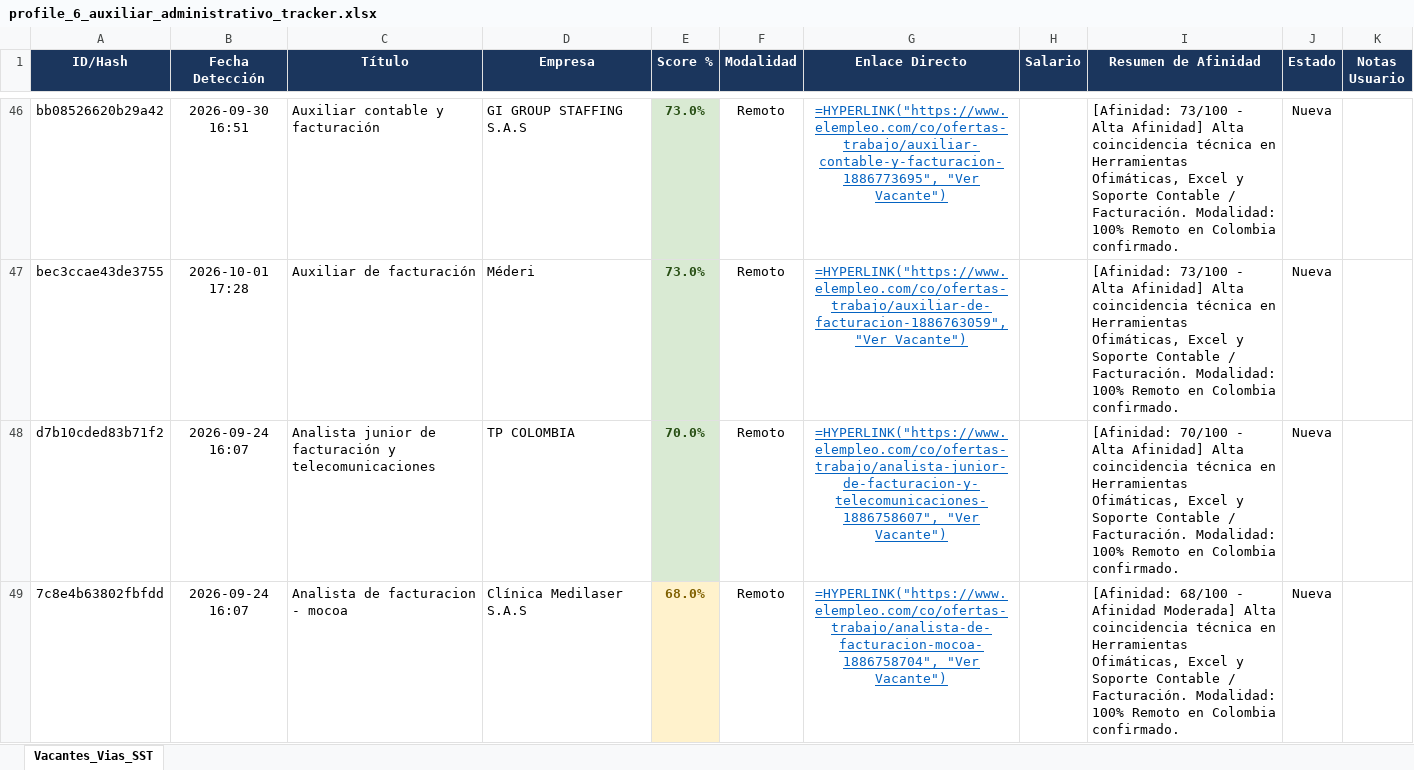
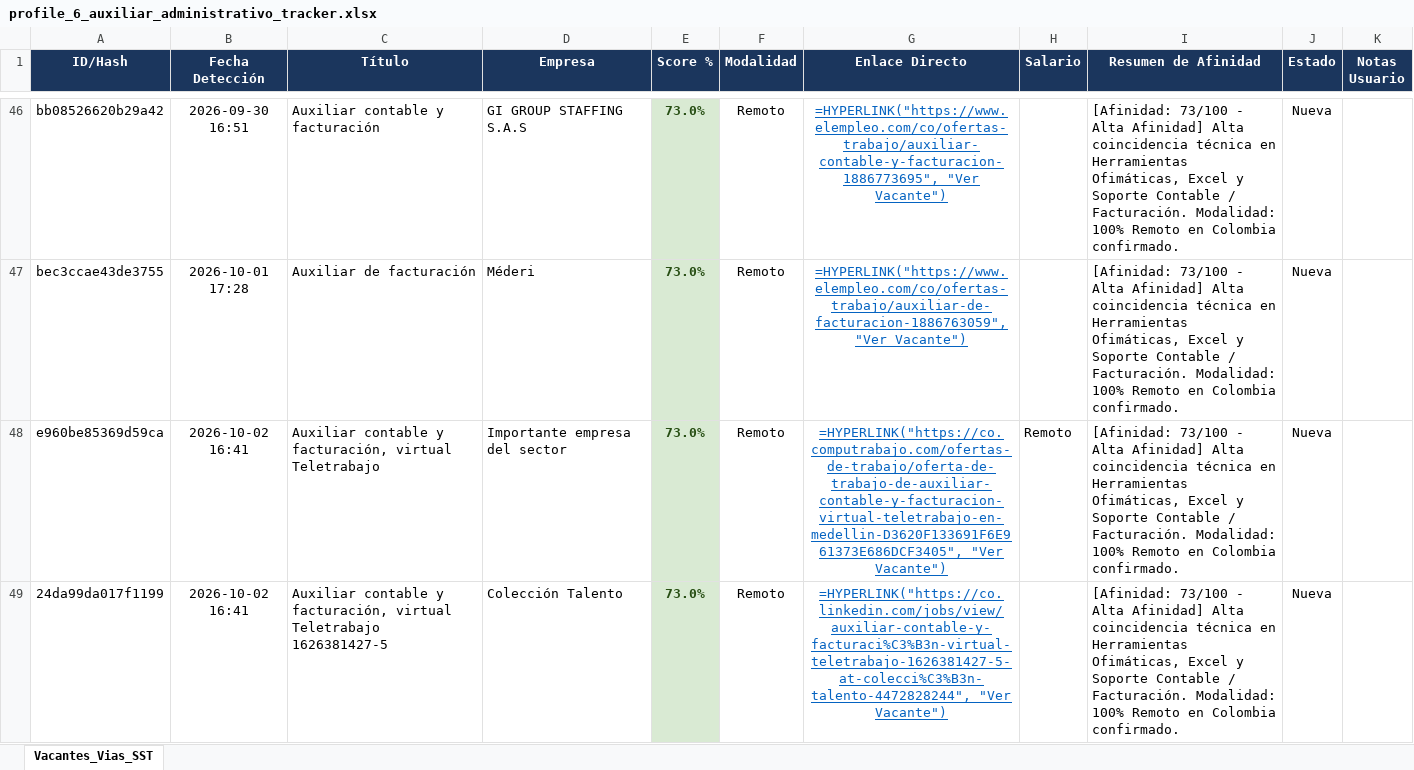
Before and after one commit to alejandromoli32-ui/tracker-jobs, an Excel workbook: output/profile_6_auxiliar_administrativo_tracker.xlsx, sheet Vacantes_Vias_SST, drawn as a sheet; only a part is shown, gaps mark what is left out; the shorter side is filled out with more unchanged rows; values as stored, in another font and other column widths than the file's, no borders; formulas without a stored value are shown as written; the diff covers the shown part only; the diff names each change by its address in the sheet, - before the commit and + after, or states it on an @@ line.

```diff
--- a/output/profile_6_auxiliar_administrativo_tracker.xlsx (sheet Vacantes_Vias_SST)
+++ b/output/profile_6_auxiliar_administrativo_tracker.xlsx (sheet Vacantes_Vias_SST)
+row 48: e960be85369d59ca | 2026-10-02 16:41 | Auxiliar contable y facturación, virtual Teletrabajo | Importante empresa del sector | 73.0% | Remoto | =HYPERLINK("https://co.computrabajo.com/ofertas-de-trabajo/oferta-de-trabajo-de-auxiliar-contable-y-facturacion-virtual-teletrabajo-en-medellin-D3620F133691F6E961373E686DCF3405", "Ver Vacante") | Remoto | [Afinidad: 73/100 - Alta Afinidad] Alta coincidencia técnica en Herramientas Ofimáticas, Excel y Soporte Contable / Facturación. Modalidad: 100% Remoto en Colombia confirmado. | Nueva
+row 49: 24da99da017f1199 | 2026-10-02 16:41 | Auxiliar contable y facturación, virtual Teletrabajo 1626381427-5 | Colección Talento | 73.0% | Remoto | =HYPERLINK("https://co.linkedin.com/jobs/view/auxiliar-contable-y-facturaci%C3%B3n-virtual-teletrabajo-1626381427-5-at-colecci%C3%B3n-talento-4472828244", "Ver Vacante") |  | [Afinidad: 73/100 - Alta Afinidad] Alta coincidencia técnica en Herramientas Ofimáticas, Excel y Soporte Contable / Facturación. Modalidad: 100% Remoto en Colombia confirmado. | Nueva
```
Also changed, not shown: 2 added rows elsewhere in this sheet, output/profile_1_civil_vias_sst_tracker.xlsx, output/profile_5_tecnico_sistemas_tracker.xlsx, 11 other files.
